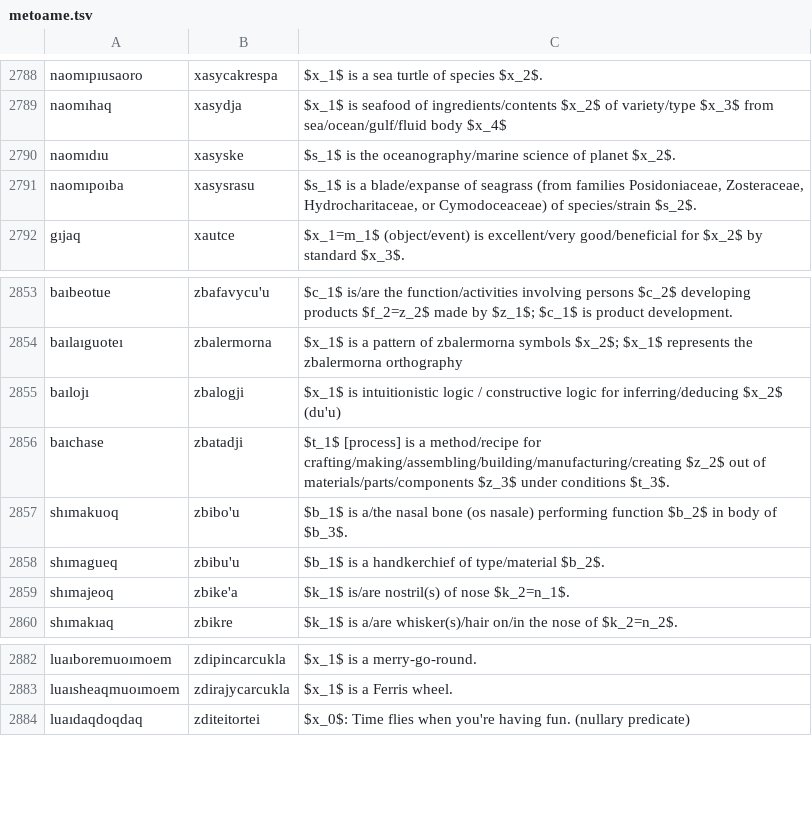
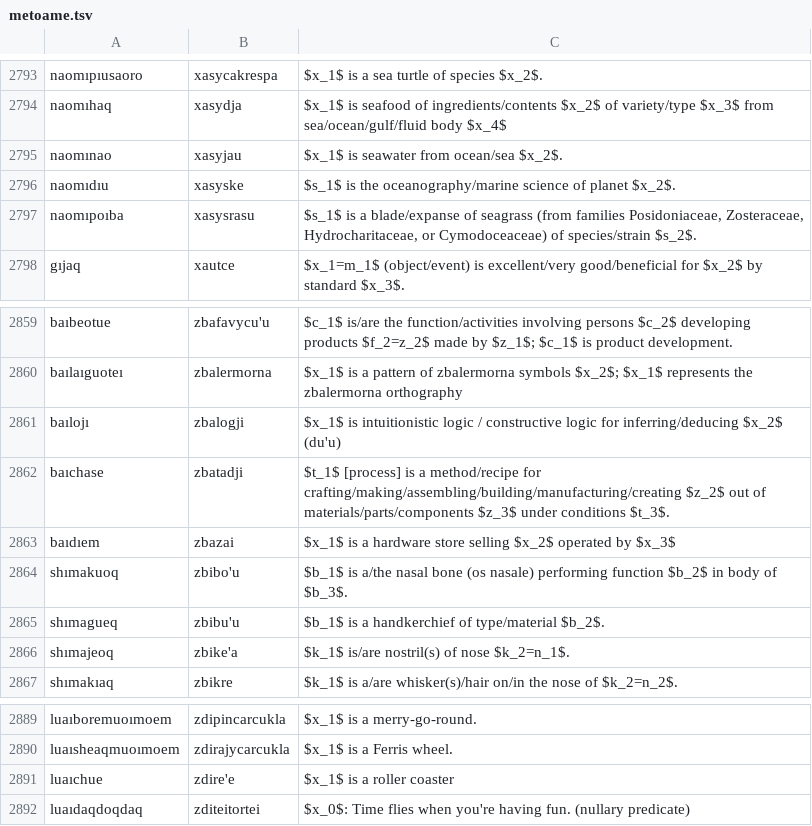
Before and after one commit to mi2ebi/jvoaq, a TSV file: metoame.tsv, drawn as a sheet; only a part is shown, gaps mark what is left out; the diff covers the shown part only; the diff names each change by its address in the sheet, - before the commit and + after, or states it on an @@ line.

```diff
--- a/metoame.tsv
+++ b/metoame.tsv
+row 2795: naomınao | xasyjau | $x_1$ is seawater from ocean/sea $x_2$.
+row 2863: baıdıem | zbazai | $x_1$ is a hardware store selling $x_2$ operated by $x_3$
+row 2891: luaıchue | zdire'e | $x_1$ is a roller coaster
```
Also changed, not shown: 5 added rows and 1 edited cell elsewhere in this file, 2 other files.
